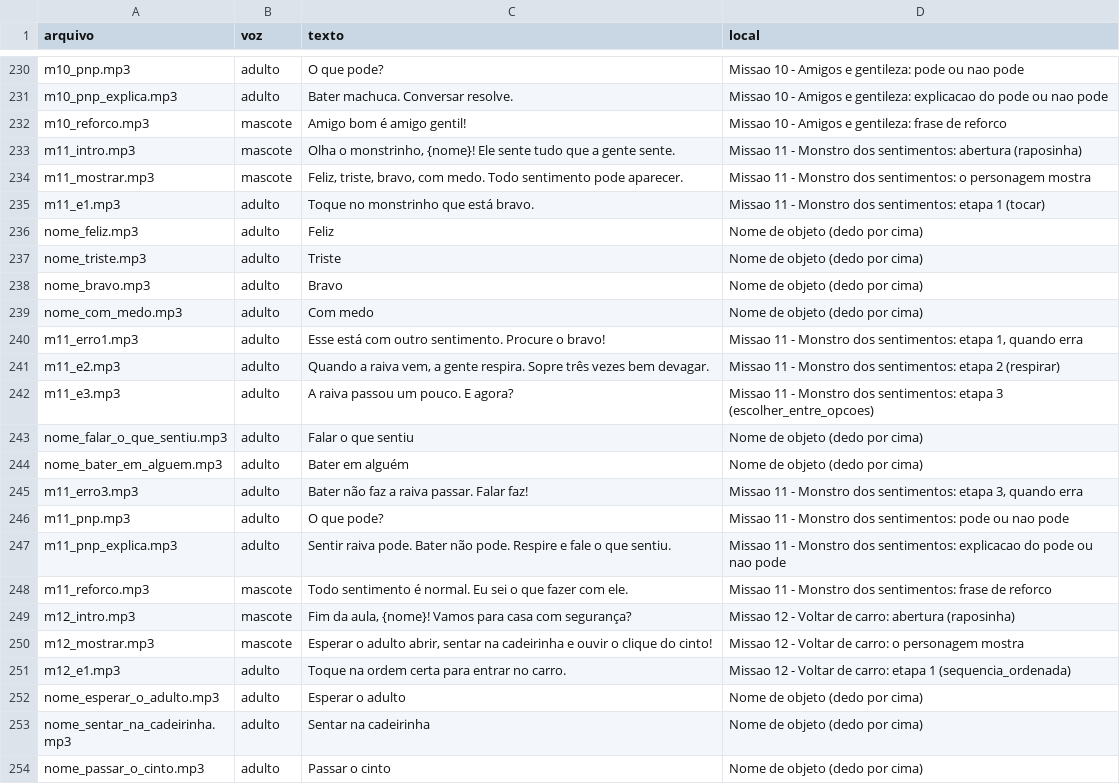
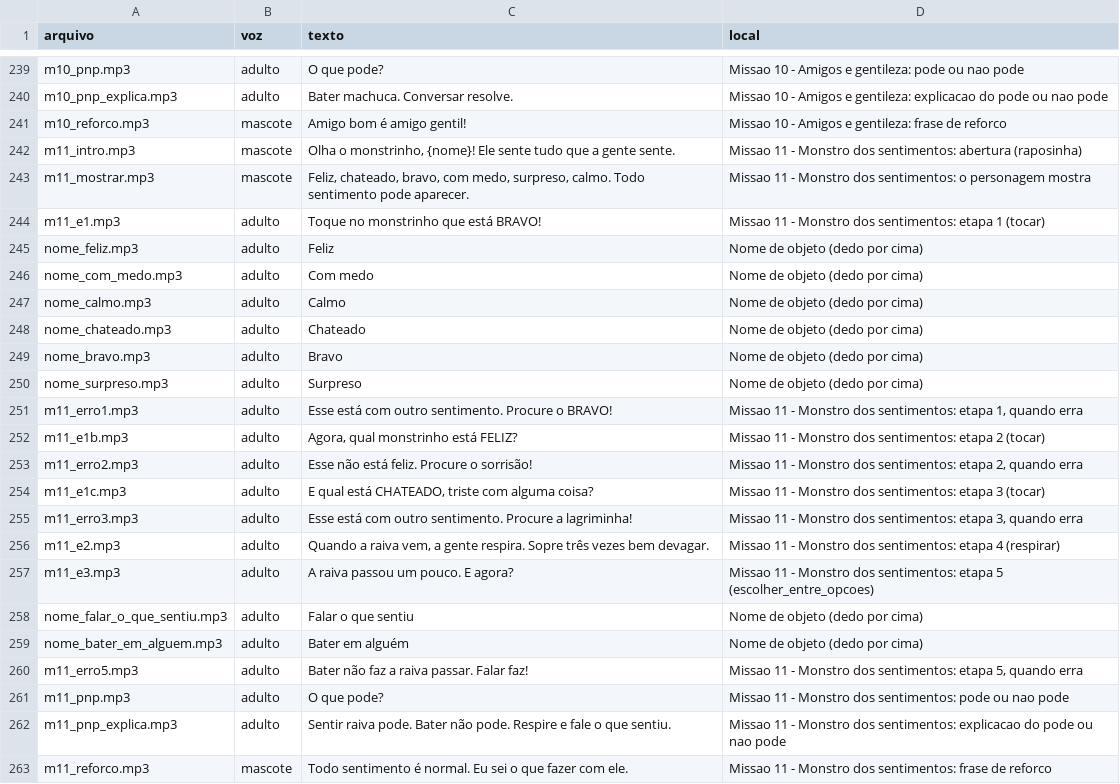
Before and after one commit to rondalves/jogoinfantil, a CSV file: assets/audio/narracao.csv, drawn as a sheet; only a part is shown, gaps mark what is left out; the shorter side is filled out with more unchanged rows; the diff covers the shown part only.

```diff
--- a/assets/audio/narracao.csv
+++ b/assets/audio/narracao.csv
@@ -233,14 +242,20 @@ m10_reforco.mp3;mascote;Amigo bom é amigo gentil!;Missao 10 - Amigos e gentilez
 m11_intro.mp3;mascote;Olha o monstrinho, {nome}! Ele sente tudo que a gente sente.;Missao 11 - Monstro dos sentimentos: abertura (raposinha)
-m11_mostrar.mp3;mascote;Feliz, triste, bravo, com medo. Todo sentimento pode aparecer.;Missao 11 - Monstro dos sentimentos: o personagem mostra
-m11_e1.mp3;adulto;Toque no monstrinho que está bravo.;Missao 11 - Monstro dos sentimentos: etapa 1 (tocar)
+m11_mostrar.mp3;mascote;Feliz, chateado, bravo, com medo, surpreso, calmo. Todo sentimento pode aparecer.;Missao 11 - Monstro dos sentimentos: o personagem mostra
+m11_e1.mp3;adulto;Toque no monstrinho que está BRAVO!;Missao 11 - Monstro dos sentimentos: etapa 1 (tocar)
 nome_feliz.mp3;adulto;Feliz;Nome de objeto (dedo por cima)
-nome_triste.mp3;adulto;Triste;Nome de objeto (dedo por cima)
+nome_com_medo.mp3;adulto;Com medo;Nome de objeto (dedo por cima)
+nome_calmo.mp3;adulto;Calmo;Nome de objeto (dedo por cima)
+nome_chateado.mp3;adulto;Chateado;Nome de objeto (dedo por cima)
 nome_bravo.mp3;adulto;Bravo;Nome de objeto (dedo por cima)
-nome_com_medo.mp3;adulto;Com medo;Nome de objeto (dedo por cima)
-m11_erro1.mp3;adulto;Esse está com outro sentimento. Procure o bravo!;Missao 11 - Monstro dos sentimentos: etapa 1, quando erra
-m11_e2.mp3;adulto;Quando a raiva vem, a gente respira. Sopre três vezes bem devagar.;Missao 11 - Monstro dos sentimentos: etapa 2 (respirar)
-m11_e3.mp3;adulto;A raiva passou um pouco. E agora?;Missao 11 - Monstro dos sentimentos: etapa 3 (escolher_entre_opcoes)
+nome_surpreso.mp3;adulto;Surpreso;Nome de objeto (dedo por cima)
+m11_erro1.mp3;adulto;Esse está com outro sentimento. Procure o BRAVO!;Missao 11 - Monstro dos sentimentos: etapa 1, quando erra
+m11_e1b.mp3;adulto;Agora, qual monstrinho está FELIZ?;Missao 11 - Monstro dos sentimentos: etapa 2 (tocar)
+m11_erro2.mp3;adulto;Esse não está feliz. Procure o sorrisão!;Missao 11 - Monstro dos sentimentos: etapa 2, quando erra
+m11_e1c.mp3;adulto;E qual está CHATEADO, triste com alguma coisa?;Missao 11 - Monstro dos sentimentos: etapa 3 (tocar)
+m11_erro3.mp3;adulto;Esse está com outro sentimento. Procure a lagriminha!;Missao 11 - Monstro dos sentimentos: etapa 3, quando erra
+m11_e2.mp3;adulto;Quando a raiva vem, a gente respira. Sopre três vezes bem devagar.;Missao 11 - Monstro dos sentimentos: etapa 4 (respirar)
+m11_e3.mp3;adulto;A raiva passou um pouco. E agora?;Missao 11 - Monstro dos sentimentos: etapa 5 (escolher_entre_opcoes)
 nome_falar_o_que_sentiu.mp3;adulto;Falar o que sentiu;Nome de objeto (dedo por cima)
 nome_bater_em_alguem.mp3;adulto;Bater em alguém;Nome de objeto (dedo por cima)
-m11_erro3.mp3;adulto;Bater não faz a raiva passar. Falar faz!;Missao 11 - Monstro dos sentimentos: etapa 3, quando erra
+m11_erro5.mp3;adulto;Bater não faz a raiva passar. Falar faz!;Missao 11 - Monstro dos sentimentos: etapa 5, quando erra
 m11_pnp.mp3;adulto;O que pode?;Missao 11 - Monstro dos sentimentos: pode ou nao pode
```
Also changed, not shown: 9 added rows and 15 edited cells elsewhere in this file, 23 other files.
